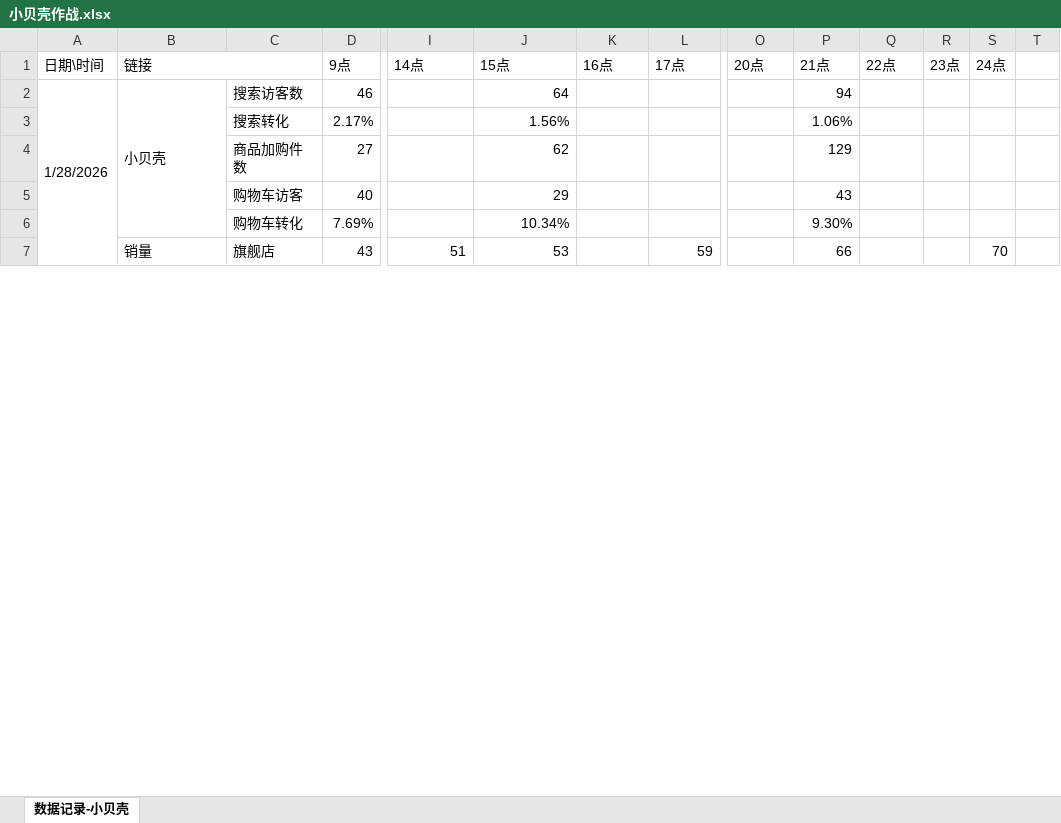
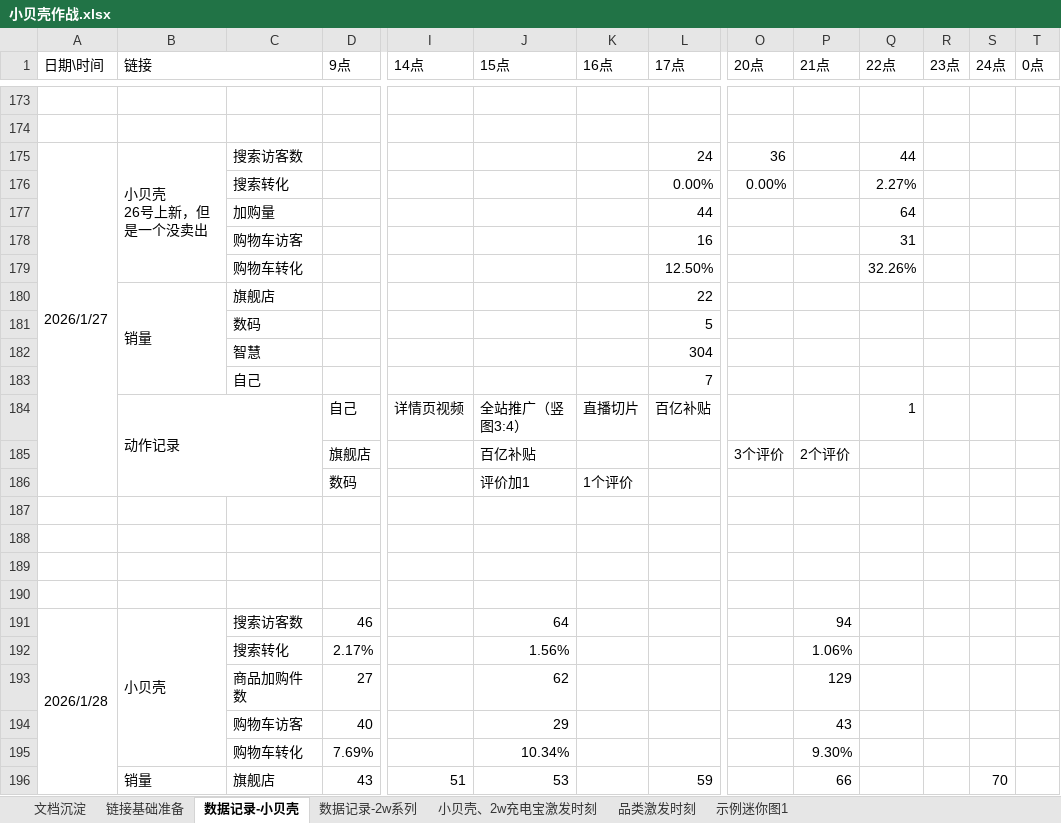
Before and after one commit to Jiujiuou/lining, an Excel workbook: 小贝壳作战.xlsx, sheet 数据记录-小贝壳, drawn as a sheet; only a part is shown, gaps mark what is left out; values as stored, in another font and other column widths than the file's, no cell formats; addresses are those after the commit; rows hold the shown columns only; ↵ is a line break in a cell; the diff covers the shown part only; the diff names each change by its address in the sheet, - before the commit and + after, or states it on an @@ line.

```diff
--- a/小贝壳作战.xlsx (sheet 数据记录-小贝壳)
+++ b/小贝壳作战.xlsx (sheet 数据记录-小贝壳)
+sheet tab: 文档沉淀
+sheet tab: 链接基础准备
+sheet tab: 数据记录-2w系列
+sheet tab: 小贝壳、2w充电宝激发时刻
+sheet tab: 品类激发时刻
+sheet tab: 示例迷你图1
-T1: (empty)
+T1: 0点
+row 173: (empty)
+row 174: (empty)
+row 175: 2026/1/27 | 小贝壳 ↵ 26号上新，但是一个没卖出 | 搜索访客数 |  |  |  |  | 24 | 36 |  | 44
+row 176:  |  | 搜索转化 |  |  |  |  | 0.00% | 0.00% |  | 2.27%
+row 177:  |  | 加购量 |  |  |  |  | 44 |  |  | 64
+row 178:  |  | 购物车访客 |  |  |  |  | 16 |  |  | 31
+row 179:  |  | 购物车转化 |  |  |  |  | 12.50% |  |  | 32.26%
+row 180:  | 销量 | 旗舰店 |  |  |  |  | 22
+row 181:  |  | 数码 |  |  |  |  | 5
+row 182:  |  | 智慧 |  |  |  |  | 304
+row 183:  |  | 自己 |  |  |  |  | 7
+row 184:  | 动作记录 |  | 自己 | 详情页视频 | 全站推广（竖图3:4） | 直播切片 | 百亿补贴 |  |  | 1
+row 185:  |  |  | 旗舰店 |  | 百亿补贴 |  |  | 3个评价 | 2个评价
+row 186:  |  |  | 数码 |  | 评价加1 | 1个评价
+row 187: (empty)
+row 188: (empty)
+row 189: (empty)
+row 190: (empty)
-A191 (日期\时间): 1/28/2026
+A191 (日期\时间): 2026/1/28
```
Also changed, not shown: 171 added rows and 1 edited cell elsewhere in this sheet, cell formats, 1 other file.
